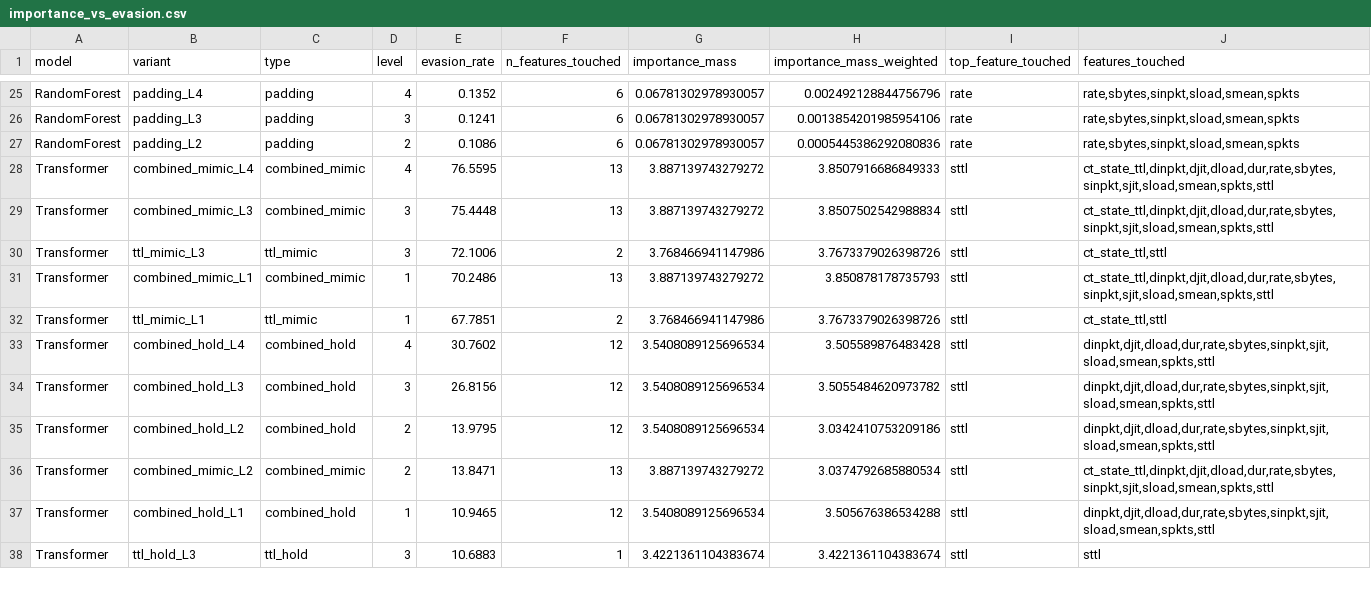
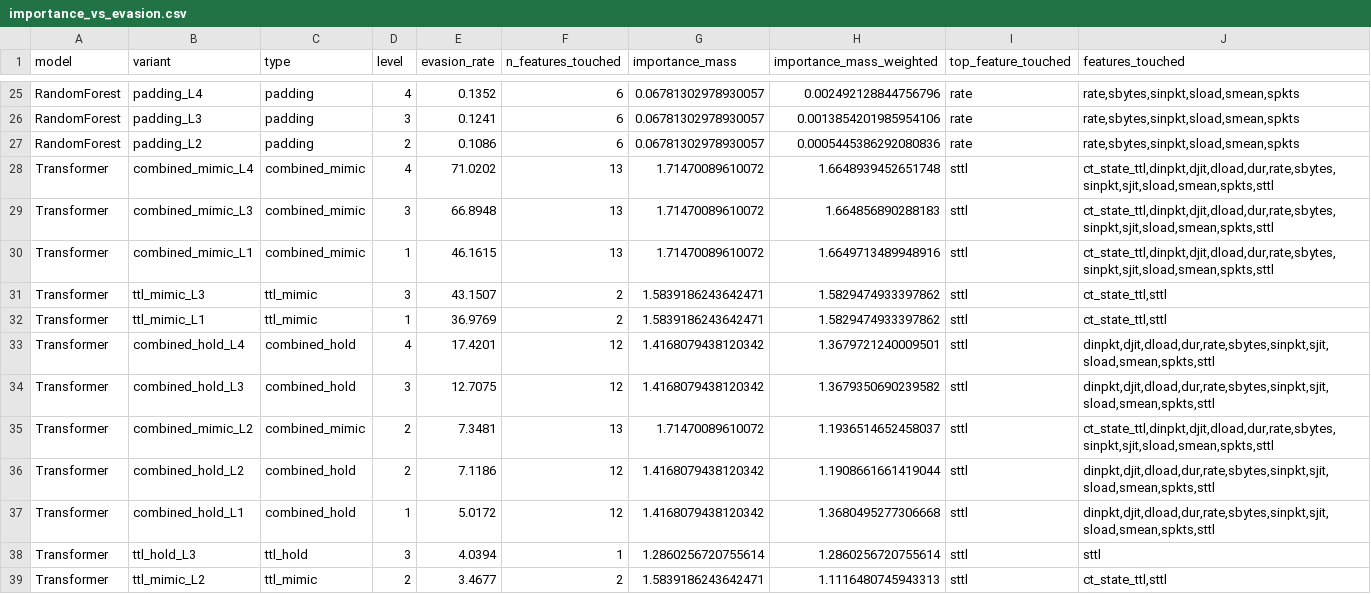
Before and after one commit to ioanaioana7/nids-adversarial-robustness, a CSV file: results/sensitivity/importance_vs_evasion.csv, drawn as a sheet; only a part is shown, gaps mark what is left out; the diff covers the shown part only.

```diff
--- a/results/sensitivity/importance_vs_evasion.csv
+++ b/results/sensitivity/importance_vs_evasion.csv
@@ -27,12 +27,13 @@ RandomForest,padding_L3,padding,3,0.1241,6,0.06781302978930057,0.001385420198595
 RandomForest,padding_L2,padding,2,0.1086,6,0.06781302978930057,0.0005445386292080836,rate,"rate,sbytes,sinpkt,sload,smean,spkts"
-Transformer,combined_mimic_L4,combined_mimic,4,76.5595,13,3.887139743279272,3.8507916686849333,sttl,"ct_state_ttl,dinpkt,djit,dload,dur,rate,sbytes,sinpkt,sjit,sload,smean,spkts,sttl"
-Transformer,combined_mimic_L3,combined_mimic,3,75.4448,13,3.887139743279272,3.8507502542988834,sttl,"ct_state_ttl,dinpkt,djit,dload,dur,rate,sbytes,sinpkt,sjit,sload,smean,spkts,sttl"
-Transformer,ttl_mimic_L3,ttl_mimic,3,72.1006,2,3.768466941147986,3.7673379026398726,sttl,"ct_state_ttl,sttl"
-Transformer,combined_mimic_L1,combined_mimic,1,70.2486,13,3.887139743279272,3.850878178735793,sttl,"ct_state_ttl,dinpkt,djit,dload,dur,rate,sbytes,sinpkt,sjit,sload,smean,spkts,sttl"
-Transformer,ttl_mimic_L1,ttl_mimic,1,67.7851,2,3.768466941147986,3.7673379026398726,sttl,"ct_state_ttl,sttl"
-Transformer,combined_hold_L4,combined_hold,4,30.7602,12,3.5408089125696534,3.505589876483428,sttl,"dinpkt,djit,dload,dur,rate,sbytes,sinpkt,sjit,sload,smean,spkts,sttl"
-Transformer,combined_hold_L3,combined_hold,3,26.8156,12,3.5408089125696534,3.5055484620973782,sttl,"dinpkt,djit,dload,dur,rate,sbytes,sinpkt,sjit,sload,smean,spkts,sttl"
-Transformer,combined_hold_L2,combined_hold,2,13.9795,12,3.5408089125696534,3.0342410753209186,sttl,"dinpkt,djit,dload,dur,rate,sbytes,sinpkt,sjit,sload,smean,spkts,sttl"
-Transformer,combined_mimic_L2,combined_mimic,2,13.8471,13,3.887139743279272,3.0374792685880534,sttl,"ct_state_ttl,dinpkt,djit,dload,dur,rate,sbytes,sinpkt,sjit,sload,smean,spkts,sttl"
-Transformer,combined_hold_L1,combined_hold,1,10.9465,12,3.5408089125696534,3.505676386534288,sttl,"dinpkt,djit,dload,dur,rate,sbytes,sinpkt,sjit,sload,smean,spkts,sttl"
-Transformer,ttl_hold_L3,ttl_hold,3,10.6883,1,3.4221361104383674,3.4221361104383674,sttl,sttl
+Transformer,combined_mimic_L4,combined_mimic,4,71.0202,13,1.71470089610072,1.6648939452651748,sttl,"ct_state_ttl,dinpkt,djit,dload,dur,rate,sbytes,sinpkt,sjit,sload,smean,spkts,sttl"
+Transformer,combined_mimic_L3,combined_mimic,3,66.8948,13,1.71470089610072,1.664856890288183,sttl,"ct_state_ttl,dinpkt,djit,dload,dur,rate,sbytes,sinpkt,sjit,sload,smean,spkts,sttl"
+Transformer,combined_mimic_L1,combined_mimic,1,46.1615,13,1.71470089610072,1.6649713489948916,sttl,"ct_state_ttl,dinpkt,djit,dload,dur,rate,sbytes,sinpkt,sjit,sload,smean,spkts,sttl"
+Transformer,ttl_mimic_L3,ttl_mimic,3,43.1507,2,1.5839186243642471,1.5829474933397862,sttl,"ct_state_ttl,sttl"
+Transformer,ttl_mimic_L1,ttl_mimic,1,36.9769,2,1.5839186243642471,1.5829474933397862,sttl,"ct_state_ttl,sttl"
+Transformer,combined_hold_L4,combined_hold,4,17.4201,12,1.4168079438120342,1.3679721240009501,sttl,"dinpkt,djit,dload,dur,rate,sbytes,sinpkt,sjit,sload,smean,spkts,sttl"
+Transformer,combined_hold_L3,combined_hold,3,12.7075,12,1.4168079438120342,1.3679350690239582,sttl,"dinpkt,djit,dload,dur,rate,sbytes,sinpkt,sjit,sload,smean,spkts,sttl"
+Transformer,combined_mimic_L2,combined_mimic,2,7.3481,13,1.71470089610072,1.1936514652458037,sttl,"ct_state_ttl,dinpkt,djit,dload,dur,rate,sbytes,sinpkt,sjit,sload,smean,spkts,sttl"
+Transformer,combined_hold_L2,combined_hold,2,7.1186,12,1.4168079438120342,1.1908661661419044,sttl,"dinpkt,djit,dload,dur,rate,sbytes,sinpkt,sjit,sload,smean,spkts,sttl"
+Transformer,combined_hold_L1,combined_hold,1,5.0172,12,1.4168079438120342,1.3680495277306668,sttl,"dinpkt,djit,dload,dur,rate,sbytes,sinpkt,sjit,sload,smean,spkts,sttl"
+Transformer,ttl_hold_L3,ttl_hold,3,4.0394,1,1.2860256720755614,1.2860256720755614,sttl,sttl
+Transformer,ttl_mimic_L2,ttl_mimic,2,3.4677,2,1.5839186243642471,1.1116480745943313,sttl,"ct_state_ttl,sttl"
```
Also changed, not shown: 1 added row, 2 removed rows and 53 edited cells elsewhere in this file, results/evasion/evasion_per_class.csv, results/metrics/confusion_matrix_transformer.csv, 29 other files.
